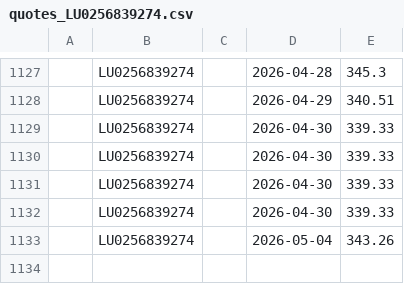
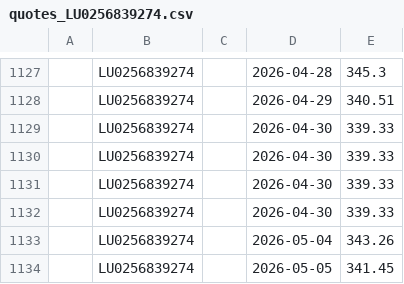
Before and after one commit to z80a76/financial-api-test, a CSV file: quotes_LU0256839274.csv, drawn as a sheet; only a part is shown, gaps mark what is left out.

```diff
--- a/quotes_LU0256839274.csv
+++ b/quotes_LU0256839274.csv
@@ -1133 +1133,2 @@
 ,LU0256839274,,2026-05-04,343.26
+,LU0256839274,,2026-05-05,341.45
```
Also changed, not shown: quotes_LU0996182647.csv, quotes_LU1387591305.csv.
